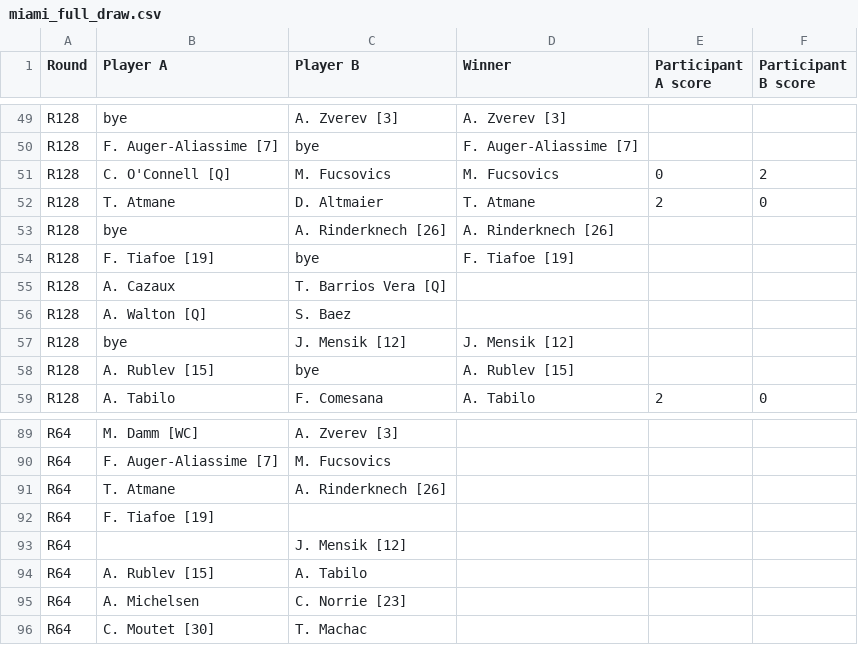
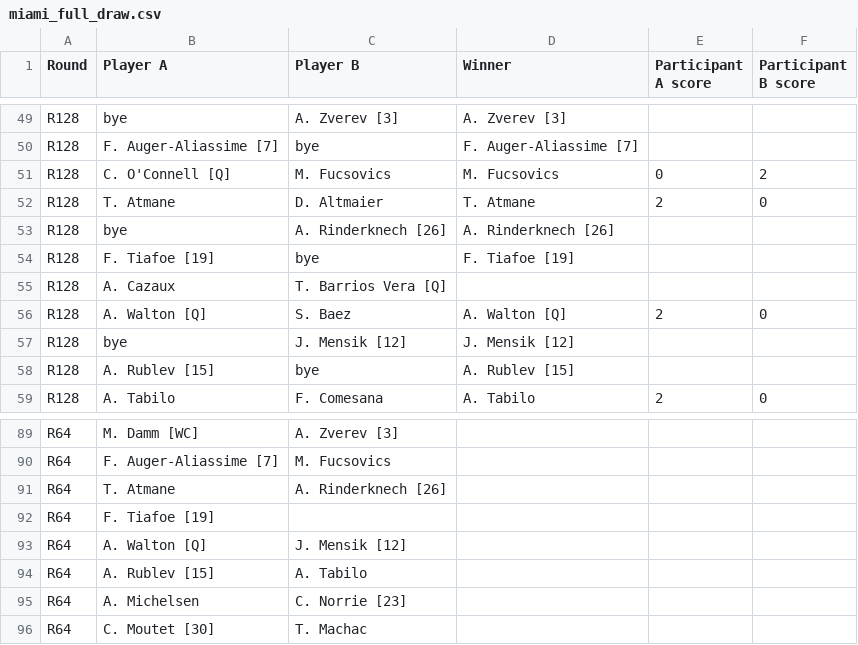
Before and after one commit to bennygiardina/test_2, a CSV file: miami_full_draw.csv, drawn as a sheet; only a part is shown, gaps mark what is left out.

```diff
--- a/miami_full_draw.csv
+++ b/miami_full_draw.csv
@@ -55,3 +55,3 @@ R128,F. Tiafoe [19],bye,F. Tiafoe [19],,
 R128,A. Cazaux,T. Barrios Vera [Q],,,
-R128,A. Walton [Q],S. Baez,,,
+R128,A. Walton [Q],S. Baez,A. Walton [Q],2,0
 R128,bye,J. Mensik [12],J. Mensik [12],,
@@ -92,3 +92,3 @@ R64,T. Atmane,A. Rinderknech [26],,,
 R64,F. Tiafoe [19],,,,
-R64,,J. Mensik [12],,,
+R64,A. Walton [Q],J. Mensik [12],,,
 R64,A. Rublev [15],A. Tabilo,,,
```
